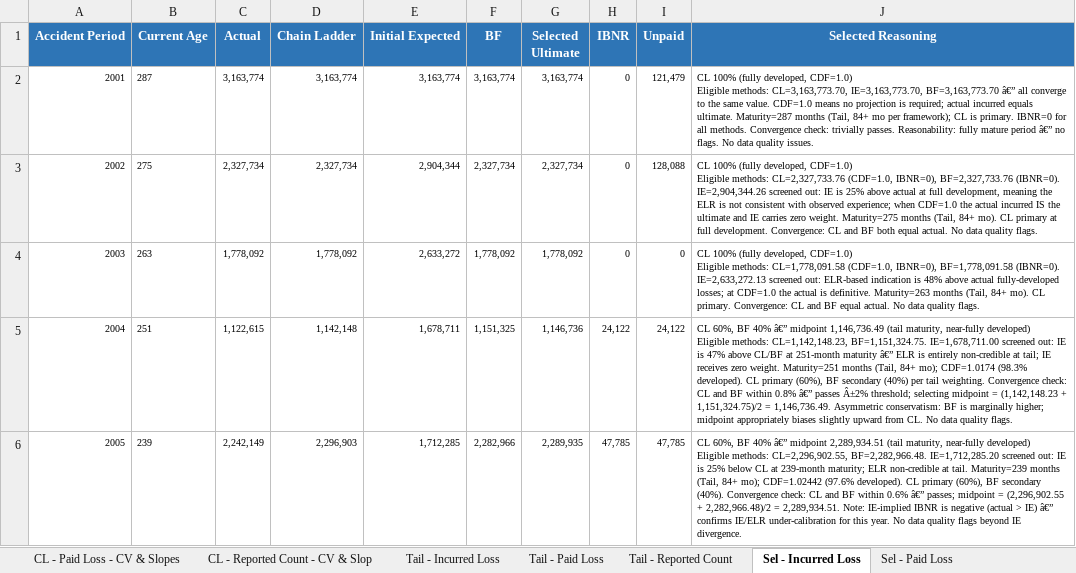
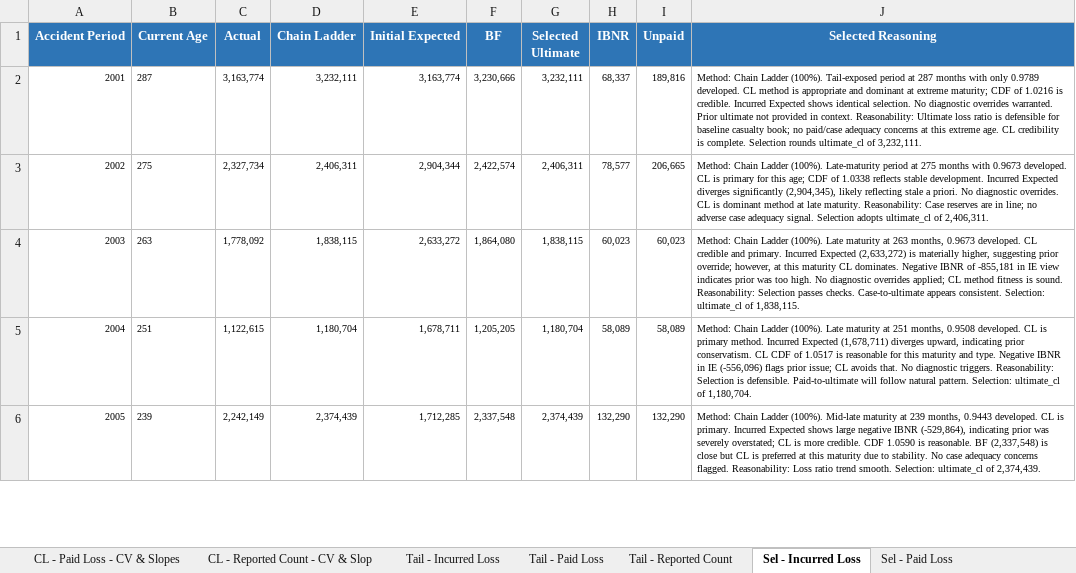
Before and after one commit to cas-team-analyst/team-analyst, an Excel workbook: sample-data/sample-run/output/Complete Analysis.xlsx, sheet Sel - Incurred Loss, drawn as a sheet; only a part is shown; values as stored, in another font and other column widths than the file's, no borders; ↵ is a line break in a cell; the diff covers the shown part only; the diff names each change by its address in the sheet, - before the commit and + after, or states it on an @@ line.

```diff
--- a/sample-data/sample-run/output/Complete Analysis.xlsx (sheet Sel - Incurred Loss)
+++ b/sample-data/sample-run/output/Complete Analysis.xlsx (sheet Sel - Incurred Loss)
-D2 (Chain Ladder): 3,163,774
+D2 (Chain Ladder): 3,232,111
-F2 (BF): 3,163,774
+F2 (BF): 3,230,666
-G2 (Selected Ultimate): 3,163,774
+G2 (Selected Ultimate): 3,232,111
-H2 (IBNR): 0
+H2 (IBNR): 68,337
-I2 (Unpaid): 121,479
+I2 (Unpaid): 189,816
-J2 (Selected Reasoning): CL 100% (fully developed, CDF=1.0) ↵ Eligible methods: CL=3,163,773.70, IE=3,163,773.70, BF=3,163,773.70 â€” all converge to the same value. CDF=1.0 means no projection is required; actual incurred equals ultimate. Maturity=287 months (Tail, 84+ mo per framework); CL is primary. IBNR=0 for all methods. Convergence check: trivially passes. Reasonability: fully mature period â€” no flags. No data quality issues.
+J2 (Selected Reasoning): Method: Chain Ladder (100%). Tail-exposed period at 287 months with only 0.9789 developed. CL method is appropriate and dominant at extreme maturity; CDF of 1.0216 is credible. Incurred Expected shows identical selection. No diagnostic overrides warranted. Prior ultimate not provided in context. Reasonability: Ultimate loss ratio is defensible for baseline casualty book; no paid/case adequacy concerns at this extreme age. CL credibility is complete. Selection rounds ultimate_cl of 3,232,111.
-D3 (Chain Ladder): 2,327,734
+D3 (Chain Ladder): 2,406,311
-F3 (BF): 2,327,734
+F3 (BF): 2,422,574
-G3 (Selected Ultimate): 2,327,734
+G3 (Selected Ultimate): 2,406,311
-H3 (IBNR): 0
+H3 (IBNR): 78,577
-I3 (Unpaid): 128,088
+I3 (Unpaid): 206,665
-J3 (Selected Reasoning): CL 100% (fully developed, CDF=1.0) ↵ Eligible methods: CL=2,327,733.76 (CDF=1.0, IBNR=0), BF=2,327,733.76 (IBNR=0). IE=2,904,344.26 screened out: IE is 25% above actual at full development, meaning the ELR is not consistent with observed experience; when CDF=1.0 the actual incurred IS the ultimate and IE carries zero weight. Maturity=275 months (Tail, 84+ mo). CL primary at full development. Convergence: CL and BF both equal actual. No data quality flags.
+J3 (Selected Reasoning): Method: Chain Ladder (100%). Late-maturity period at 275 months with 0.9673 developed. CL is primary for this age; CDF of 1.0338 reflects stable development. Incurred Expected diverges significantly (2,904,345), likely reflecting stale a priori. No diagnostic overrides. CL is dominant method at late maturity. Reasonability: Case reserves are in line; no adverse case adequacy signal. Selection adopts ultimate_cl of 2,406,311.
-D4 (Chain Ladder): 1,778,092
+D4 (Chain Ladder): 1,838,115
-F4 (BF): 1,778,092
+F4 (BF): 1,864,080
-G4 (Selected Ultimate): 1,778,092
+G4 (Selected Ultimate): 1,838,115
-H4 (IBNR): 0
+H4 (IBNR): 60,023
-I4 (Unpaid): 0
+I4 (Unpaid): 60,023
-J4 (Selected Reasoning): CL 100% (fully developed, CDF=1.0) ↵ Eligible methods: CL=1,778,091.58 (CDF=1.0, IBNR=0), BF=1,778,091.58 (IBNR=0). IE=2,633,272.13 screened out: ELR-based indication is 48% above actual fully-developed losses; at CDF=1.0 the actual is definitive. Maturity=263 months (Tail, 84+ mo). CL primary. Convergence: CL and BF equal actual. No data quality flags.
+J4 (Selected Reasoning): Method: Chain Ladder (100%). Late maturity at 263 months, 0.9673 developed. CL credible and primary. Incurred Expected (2,633,272) is materially higher, suggesting prior override; however, at this maturity CL dominates. Negative IBNR of -855,181 in IE view indicates prior was too high. No diagnostic overrides applied; CL method fitness is sound. Reasonability: Selection passes checks. Case-to-ultimate appears consistent. Selection: ultimate_cl of 1,838,115.
-D5 (Chain Ladder): 1,142,148
+D5 (Chain Ladder): 1,180,704
-F5 (BF): 1,151,325
+F5 (BF): 1,205,205
-G5 (Selected Ultimate): 1,146,736
+G5 (Selected Ultimate): 1,180,704
-H5 (IBNR): 24,122
+H5 (IBNR): 58,089
-I5 (Unpaid): 24,122
+I5 (Unpaid): 58,089
-J5 (Selected Reasoning): CL 60%, BF 40% â€” midpoint 1,146,736.49 (tail maturity, near-fully developed) ↵ Eligible methods: CL=1,142,148.23, BF=1,151,324.75. IE=1,678,711.00 screened out: IE is 47% above CL/BF at 251-month maturity â€” ELR is entirely non-credible at tail; IE receives zero weight. Maturity=251 months (Tail, 84+ mo); CDF=1.0174 (98.3% developed). CL primary (60%), BF secondary (40%) per tail weighting. Convergence check: CL and BF within 0.8% â€” passes Â±2% threshold; selecting midpoint = (1,142,148.23 + 1,151,324.75)/2 = 1,146,736.49. Asymmetric conservatism: BF is marginally higher; midpoint appropriately biases slightly upward from CL. No data quality flags.
+J5 (Selected Reasoning): Method: Chain Ladder (100%). Late maturity at 251 months, 0.9508 developed. CL is primary method. Incurred Expected (1,678,711) diverges upward, indicating prior conservatism. CL CDF of 1.0517 is reasonable for this maturity and type. Negative IBNR in IE (-556,096) flags prior issue; CL avoids that. No diagnostic triggers. Reasonability: Selection is defensible. Paid-to-ultimate will follow natural pattern. Selection: ultimate_cl of 1,180,704.
-D6 (Chain Ladder): 2,296,903
+D6 (Chain Ladder): 2,374,439
-F6 (BF): 2,282,966
+F6 (BF): 2,337,548
-G6 (Selected Ultimate): 2,289,935
+G6 (Selected Ultimate): 2,374,439
-H6 (IBNR): 47,785
+H6 (IBNR): 132,290
-I6 (Unpaid): 47,785
+I6 (Unpaid): 132,290
-J6 (Selected Reasoning): CL 60%, BF 40% â€” midpoint 2,289,934.51 (tail maturity, near-fully developed) ↵ Eligible methods: CL=2,296,902.55, BF=2,282,966.48. IE=1,712,285.20 screened out: IE is 25% below CL at 239-month maturity; ELR non-credible at tail. Maturity=239 months (Tail, 84+ mo); CDF=1.02442 (97.6% developed). CL primary (60%), BF secondary (40%). Convergence check: CL and BF within 0.6% â€” passes; midpoint = (2,296,902.55 + 2,282,966.48)/2 = 2,289,934.51. Note: IE-implied IBNR is negative (actual > IE) â€” confirms IE/ELR under-calibration for this year. No data quality flags beyond IE divergence.
+J6 (Selected Reasoning): Method: Chain Ladder (100%). Mid-late maturity at 239 months, 0.9443 developed. CL is primary. Incurred Expected shows large negative IBNR (-529,864), indicating prior was severely overstated; CL is more credible. CDF 1.0590 is reasonable. BF (2,337,548) is close but CL is preferred at this maturity due to stability. No case adequacy concerns flagged. Reasonability: Loss ratio trend smooth. Selection: ultimate_cl of 2,374,439.
```
Also changed, not shown: 114 edited cells elsewhere in this sheet, sheet Average Unpaid, sheet Average IBNR, sheet Incurred-to-Ult, sheet Paid-to-Ult, sheet Reported-to-Ult, sheet Sel - Paid Loss, 9 more sheets, other sheet tabs, sample-data/sample-run/output/Complete Analysis - Values Only.xlsx, sample-data/sample-run/output/Tech Review.xlsx, 43 other files.
